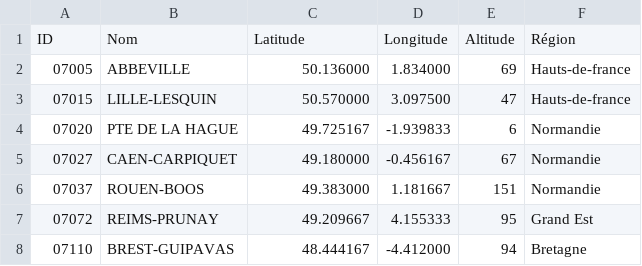
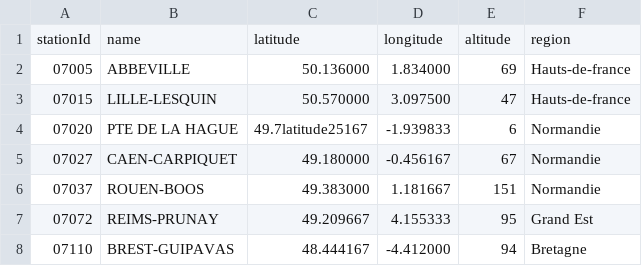
Before and after one commit to Livl-Corporation/livl-weather, a CSV file: data/stations.csv, drawn as a sheet; only a part is shown.

```diff
--- a/data/stations.csv
+++ b/data/stations.csv
@@ -1,5 +1,5 @@
-ID;Nom;Latitude;Longitude;Altitude;Région
+stationId;name;latitude;longitude;altitude;region
 07005;ABBEVILLE;50.136000;1.834000;69;Hauts-de-france
 07015;LILLE-LESQUIN;50.570000;3.097500;47;Hauts-de-france
-07020;PTE DE LA HAGUE;49.725167;-1.939833;6;Normandie
+07020;PTE DE LA HAGUE;49.7latitude25167;-1.939833;6;Normandie
 07027;CAEN-CARPIQUET;49.180000;-0.456167;67;Normandie
```
Also changed, not shown: data/regions.csv, 1 other file.
